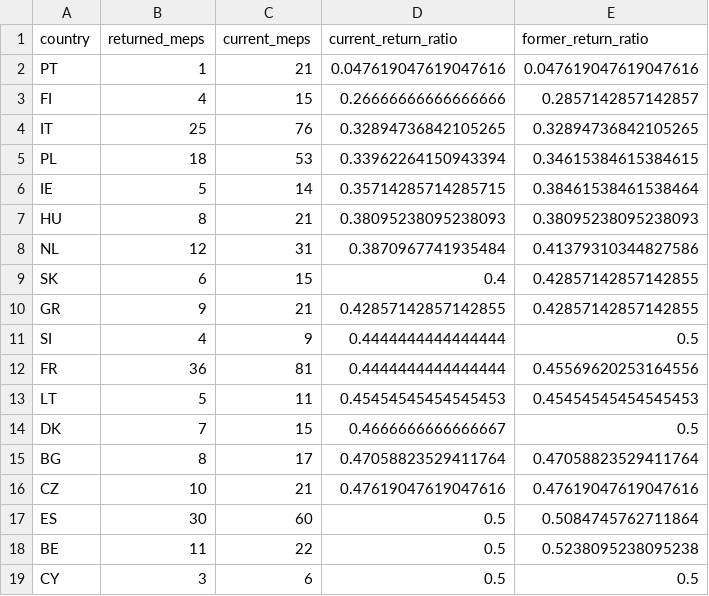
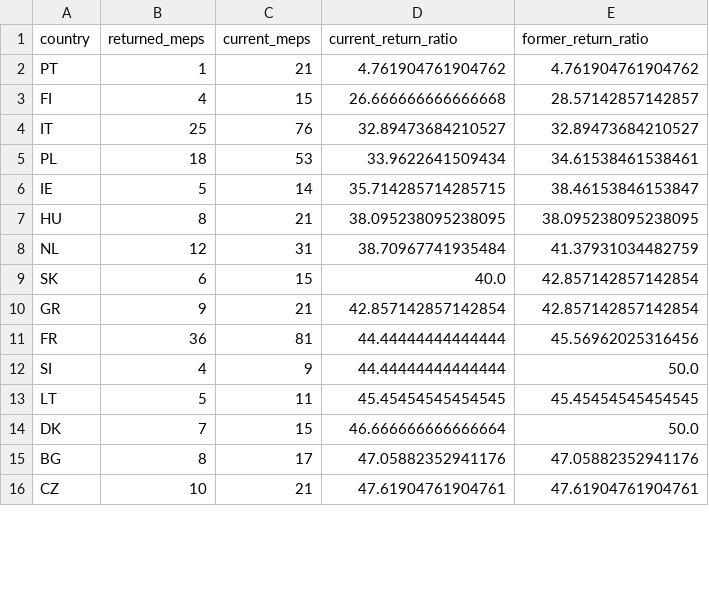
Before and after one commit to SWRdata/p081_euparlament_divers, a CSV file: analysis/followup_country_returned.csv, drawn as a sheet; only a part is shown; the diff covers the shown part only.

```diff
--- a/analysis/followup_country_returned.csv
+++ b/analysis/followup_country_returned.csv
@@ -1,19 +1,16 @@
 country,returned_meps,current_meps,current_return_ratio,former_return_ratio
-PT,1,21,0.047619047619047616,0.047619047619047616
-FI,4,15,0.26666666666666666,0.2857142857142857
-IT,25,76,0.32894736842105265,0.32894736842105265
-PL,18,53,0.33962264150943394,0.34615384615384615
-IE,5,14,0.35714285714285715,0.38461538461538464
-HU,8,21,0.38095238095238093,0.38095238095238093
-NL,12,31,0.3870967741935484,0.41379310344827586
-SK,6,15,0.4,0.42857142857142855
-GR,9,21,0.42857142857142855,0.42857142857142855
-SI,4,9,0.4444444444444444,0.5
-FR,36,81,0.4444444444444444,0.45569620253164556
-LT,5,11,0.45454545454545453,0.45454545454545453
-DK,7,15,0.4666666666666667,0.5
-BG,8,17,0.47058823529411764,0.47058823529411764
-CZ,10,21,0.47619047619047616,0.47619047619047616
-ES,30,60,0.5,0.5084745762711864
-BE,11,22,0.5,0.5238095238095238
-CY,3,6,0.5,0.5
+PT,1,21,4.761904761904762,4.761904761904762
+FI,4,15,26.666666666666668,28.57142857142857
+IT,25,76,32.89473684210527,32.89473684210527
+PL,18,53,33.9622641509434,34.61538461538461
+IE,5,14,35.714285714285715,38.46153846153847
+HU,8,21,38.095238095238095,38.095238095238095
+NL,12,31,38.70967741935484,41.37931034482759
+SK,6,15,40.0,42.857142857142854
+GR,9,21,42.857142857142854,42.857142857142854
+FR,36,81,44.44444444444444,45.56962025316456
+SI,4,9,44.44444444444444,50.0
+LT,5,11,45.45454545454545,45.45454545454545
+DK,7,15,46.666666666666664,50.0
+BG,8,17,47.05882352941176,47.05882352941176
+CZ,10,21,47.61904761904761,47.61904761904761
```
Also changed, not shown: 3 added rows and 18 edited cells elsewhere in this file, analysis/followup_committee_returned.csv, analysis/followup_country_men.csv, 4 other files.
